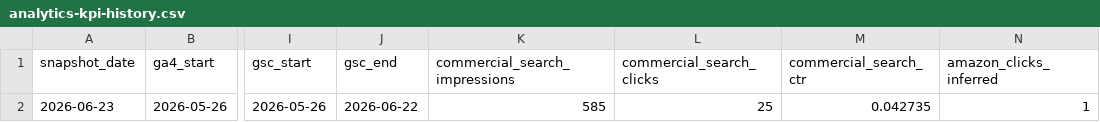
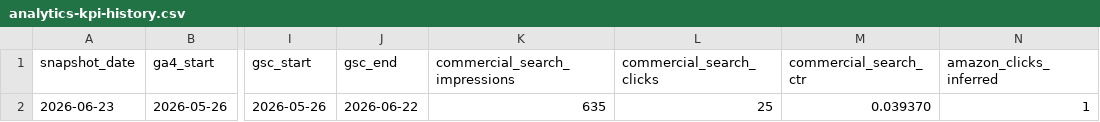
Before and after one commit to pontarou0610/my-affiliate-site1, a CSV file: data/analytics-kpi-history.csv, drawn as a sheet; only a part is shown, gaps mark what is left out; the diff names each change by its address in the sheet, - before the commit and + after, or states it on an @@ line.

```diff
--- a/data/analytics-kpi-history.csv
+++ b/data/analytics-kpi-history.csv
-K2 (commercial_search_impressions): 585
+K2 (commercial_search_impressions): 635
-M2 (commercial_search_ctr): 0.042735
+M2 (commercial_search_ctr): 0.039370
```
Also changed, not shown: data/commercial-pages.csv, data/optimization-experiments.csv, 1 other file.
